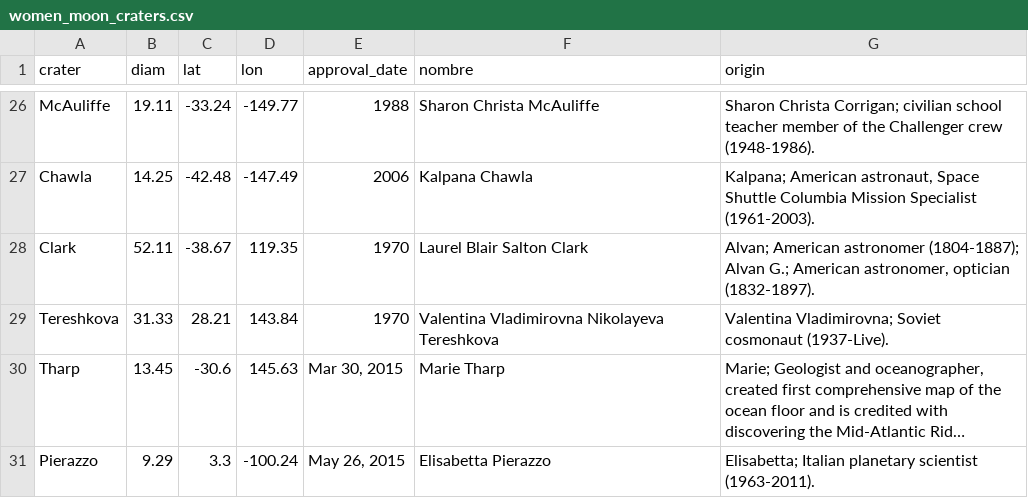
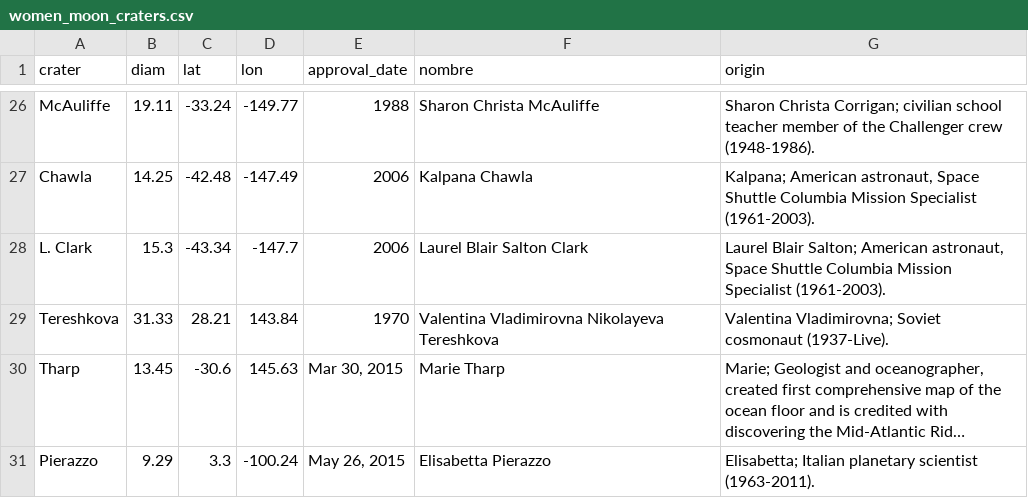
Before and after one commit to sergio-dr/women_moon_craters, a CSV file: women_moon_craters.csv, drawn as a sheet; only a part is shown, gaps mark what is left out; long unchanged cells end in …; removed rows and columns are numbered as before the commit, all else as after; the diff names each change by its address in the sheet, - before the commit and + after, or states it on an @@ line.

Commit message:
Solving issue #1 (L.Clark confused with Clark)
Updated database, maps and "approvals per year" plot

```diff
--- a/women_moon_craters.csv
+++ b/women_moon_craters.csv
-row 28: Clark | 52.11 | -38.67 | 119.35 | 1970 | Laurel Blair Salton Clark | Alvan; American astronomer (1804-1887); Alvan G.; American astronomer, optician (1832-1897).
+row 28: L. Clark | 15.3 | -43.34 | -147.7 | 2006 | Laurel Blair Salton Clark | Laurel Blair Salton; American astronaut, Space Shuttle Columbia Mission Specialist (1961-2003).
```
Also changed, not shown: 3 other files.
